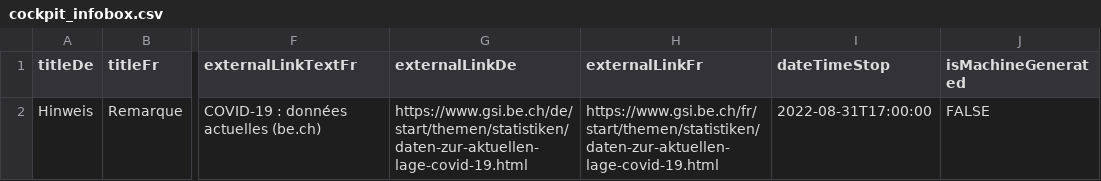
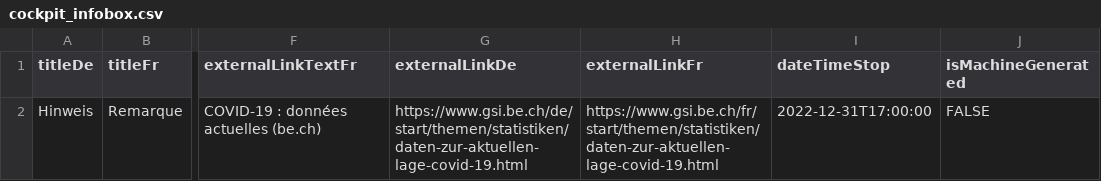
Before and after one commit to openDataBE/StatusNotification, a CSV file: cockpit_infobox.csv, drawn as a sheet; only a part is shown, gaps mark what is left out; the diff names each change by its address in the sheet, - before the commit and + after, or states it on an @@ line.

Commit message:
Update cockpit_infobox.csv

```diff
--- a/cockpit_infobox.csv
+++ b/cockpit_infobox.csv
-I2 (dateTimeStop): 2022-08-31T17:00:00
+I2 (dateTimeStop): 2022-12-31T17:00:00
```
